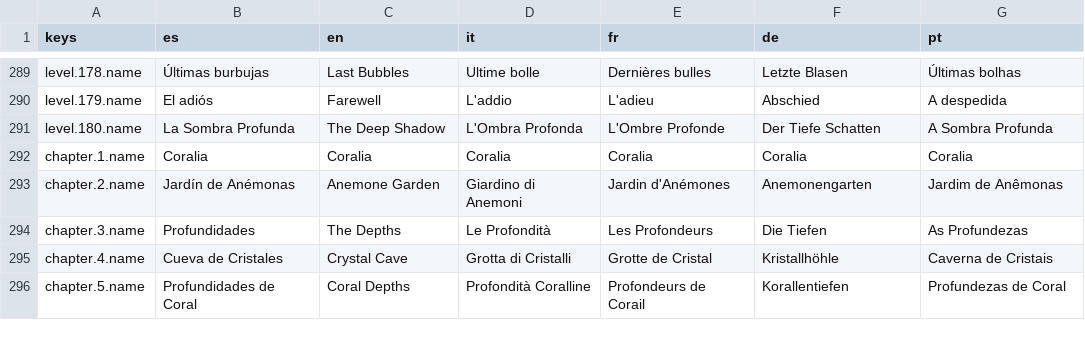
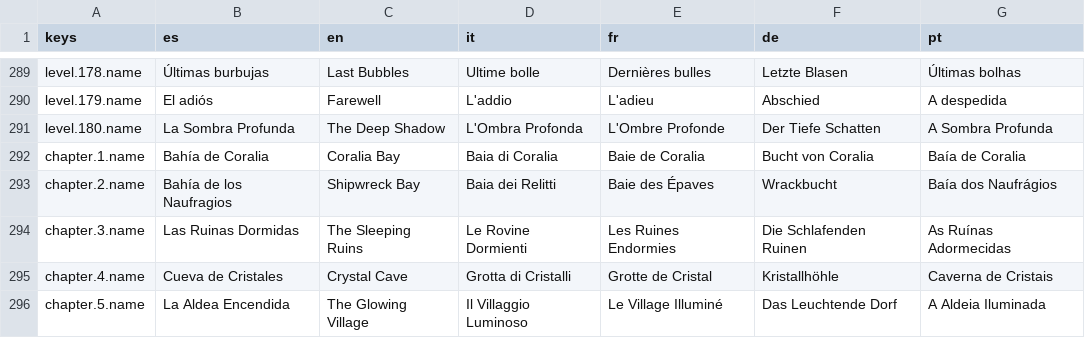
Before and after one commit to dahored/myappcube-game-bubble-shooter, a CSV file: coralia/Assets/Resources/translations.csv, drawn as a sheet; only a part is shown, gaps mark what is left out.

```diff
--- a/coralia/Assets/Resources/translations.csv
+++ b/coralia/Assets/Resources/translations.csv
@@ -291,6 +291,6 @@ level.179.name,El adiós,Farewell,L'addio,L'adieu,Abschied,A despedida
 level.180.name,La Sombra Profunda,The Deep Shadow,L'Ombra Profonda,L'Ombre Profonde,Der Tiefe Schatten,A Sombra Profunda
-chapter.1.name,Coralia,Coralia,Coralia,Coralia,Coralia,Coralia
-chapter.2.name,Jardín de Anémonas,Anemone Garden,Giardino di Anemoni,Jardin d'Anémones,Anemonengarten,Jardim de Anêmonas
-chapter.3.name,Profundidades,The Depths,Le Profondità,Les Profondeurs,Die Tiefen,As Profundezas
+chapter.1.name,Bahía de Coralia,Coralia Bay,Baia di Coralia,Baie de Coralia,Bucht von Coralia,Baía de Coralia
+chapter.2.name,Bahía de los Naufragios,Shipwreck Bay,Baia dei Relitti,Baie des Épaves,Wrackbucht,Baía dos Naufrágios
+chapter.3.name,Las Ruinas Dormidas,The Sleeping Ruins,Le Rovine Dormienti,Les Ruines Endormies,Die Schlafenden Ruinen,As Ruínas Adormecidas
 chapter.4.name,Cueva de Cristales,Crystal Cave,Grotta di Cristalli,Grotte de Cristal,Kristallhöhle,Caverna de Cristais
-chapter.5.name,Profundidades de Coral,Coral Depths,Profondità Coralline,Profondeurs de Corail,Korallentiefen,Profundezas de Coral
+chapter.5.name,La Aldea Encendida,The Glowing Village,Il Villaggio Luminoso,Le Village Illuminé,Das Leuchtende Dorf,A Aldeia Iluminada
```
Also changed, not shown: 4 other files.
